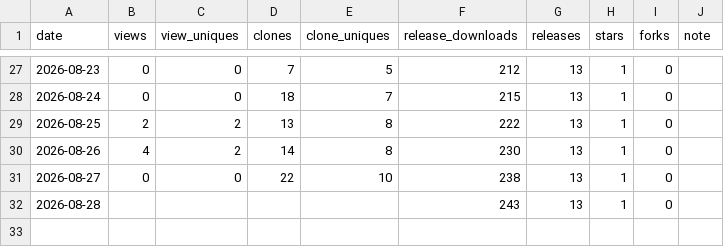
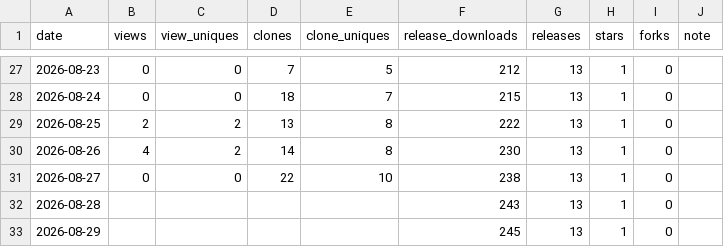
Before and after one commit to rubatoyd/KCI_openAPI, a CSV file: docs/usage.csv, drawn as a sheet; only a part is shown, gaps mark what is left out; the diff names each change by its address in the sheet, - before the commit and + after, or states it on an @@ line.

```diff
--- a/docs/usage.csv
+++ b/docs/usage.csv
+row 33: 2026-08-29 |  |  |  |  | 245 | 13 | 1 | 0
```
Also changed, not shown: 2 other files.
